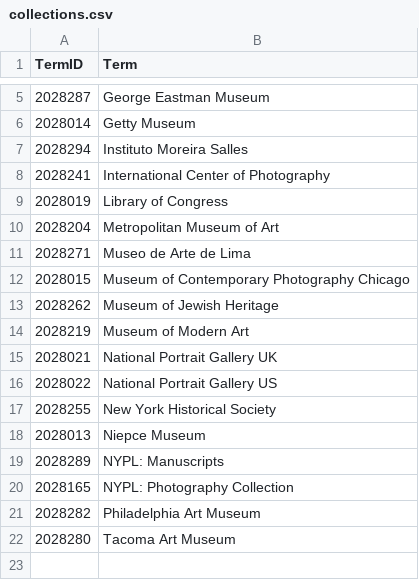
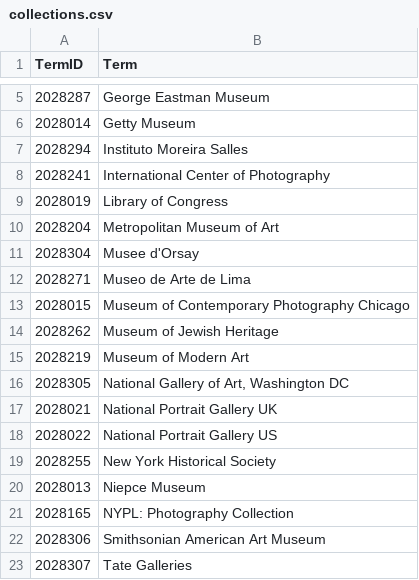
Before and after one commit to NYPL/pic-data, a CSV file: csv/collections.csv, drawn as a sheet; only a part is shown, gaps mark what is left out.

```diff
--- a/csv/collections.csv
+++ b/csv/collections.csv
@@ -10,2 +10,3 @@
 2028204,Metropolitan Museum of Art
+2028304,Musee d'Orsay
 2028271,Museo de Arte de Lima
@@ -14,2 +15,3 @@
 2028219,Museum of Modern Art
+2028305,"National Gallery of Art, Washington DC"
 2028021,National Portrait Gallery UK
@@ -18,5 +20,4 @@
 2028013,Niepce Museum
-2028289,NYPL: Manuscripts
 2028165,NYPL: Photography Collection
-2028282,Philadelphia Art Museum
-2028280,Tacoma Art Museum
+2028306,Smithsonian American Art Museum
+2028307,Tate Galleries
```
Also changed, not shown: csv/biographies.csv, csv/format.csv, 5 other files.
